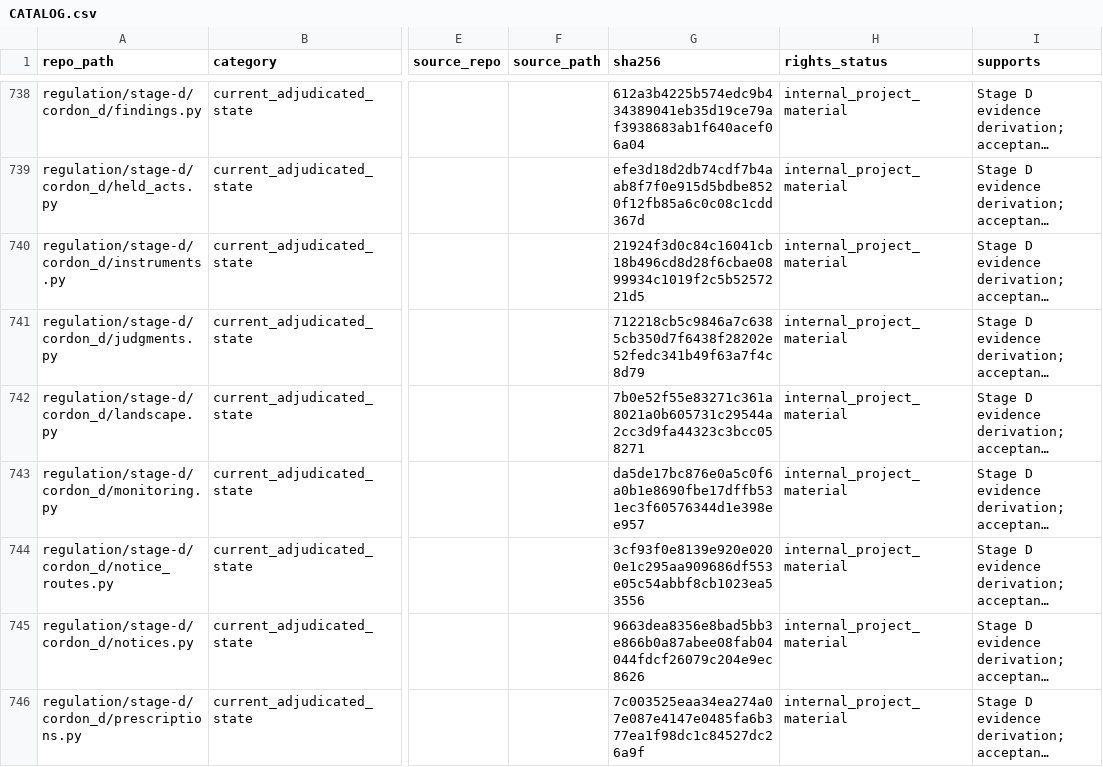
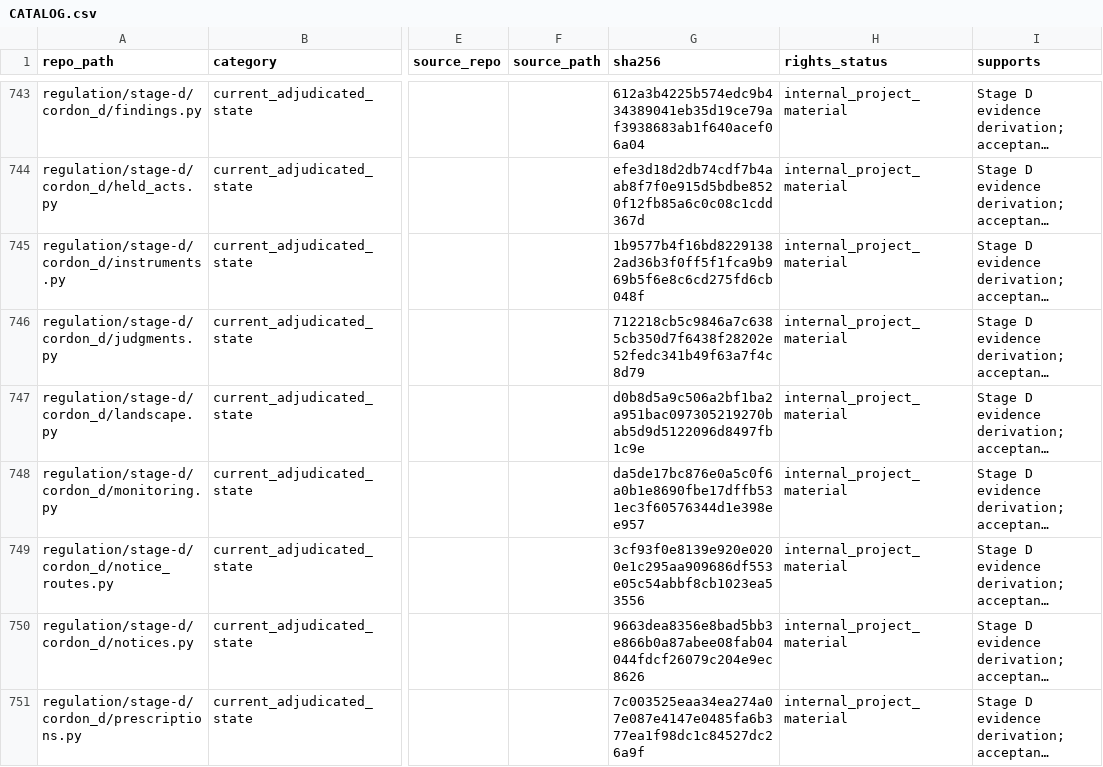
Before and after one commit to owassmer/CORDON, a CSV file: corpus/CATALOG.csv, drawn as a sheet; only a part is shown, gaps mark what is left out; long unchanged cells end in …; addresses are those after the commit; the diff covers the shown part only; the diff names each change by its address in the sheet, - before the commit and + after, or states it on an @@ line.

```diff
--- a/corpus/CATALOG.csv
+++ b/corpus/CATALOG.csv
-G745 (sha256): 21924f3d0c84c16041cb18b496cd8d28f6cbae0899934c1019f2c5b5257221d5
+G745 (sha256): 1b9577b4f16bd82291382ad36b3f0ff5f1fca9b969b5f6e8c6cd275fd6cb048f
-G747 (sha256): 7b0e52f55e83271c361a8021a0b605731c29544a2cc3d9fa44323c3bcc058271
+G747 (sha256): d0b8d5a9c506a2bf1ba2a951bac097305219270bab5d9d5122096d8497fb1c9e
```
Also changed, not shown: 5 added rows and 18 edited cells elsewhere in this file, 25 other files.
